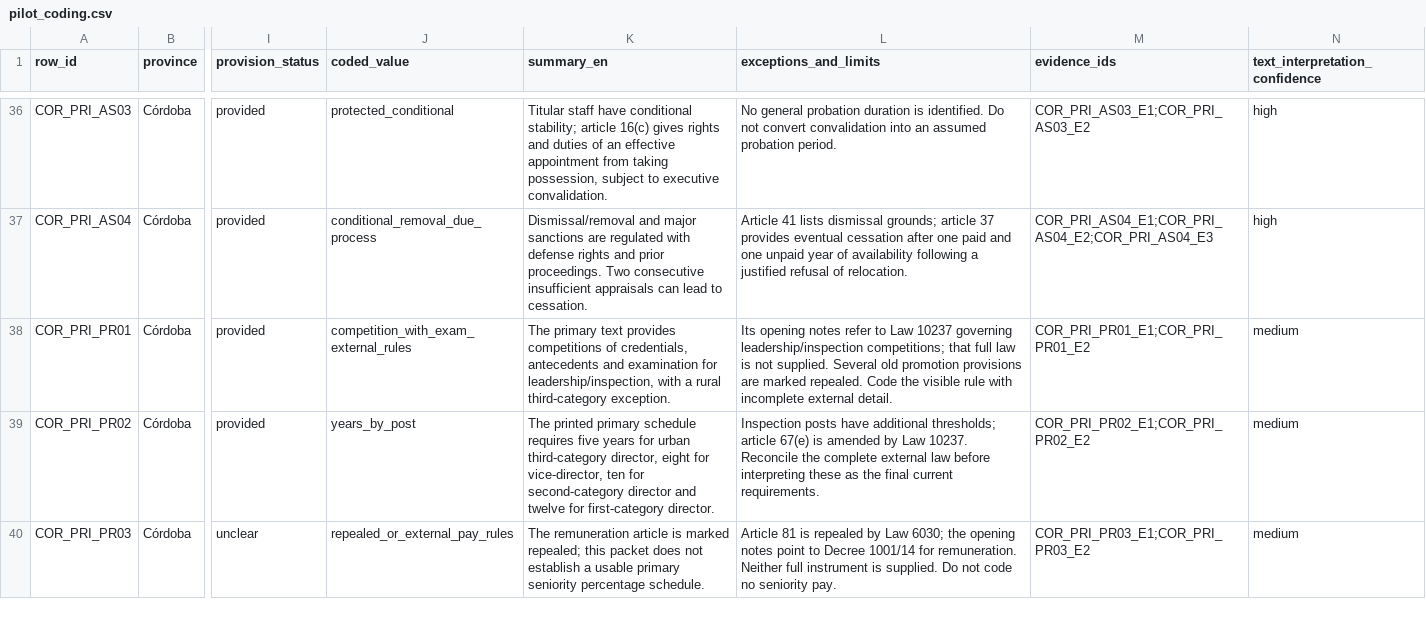
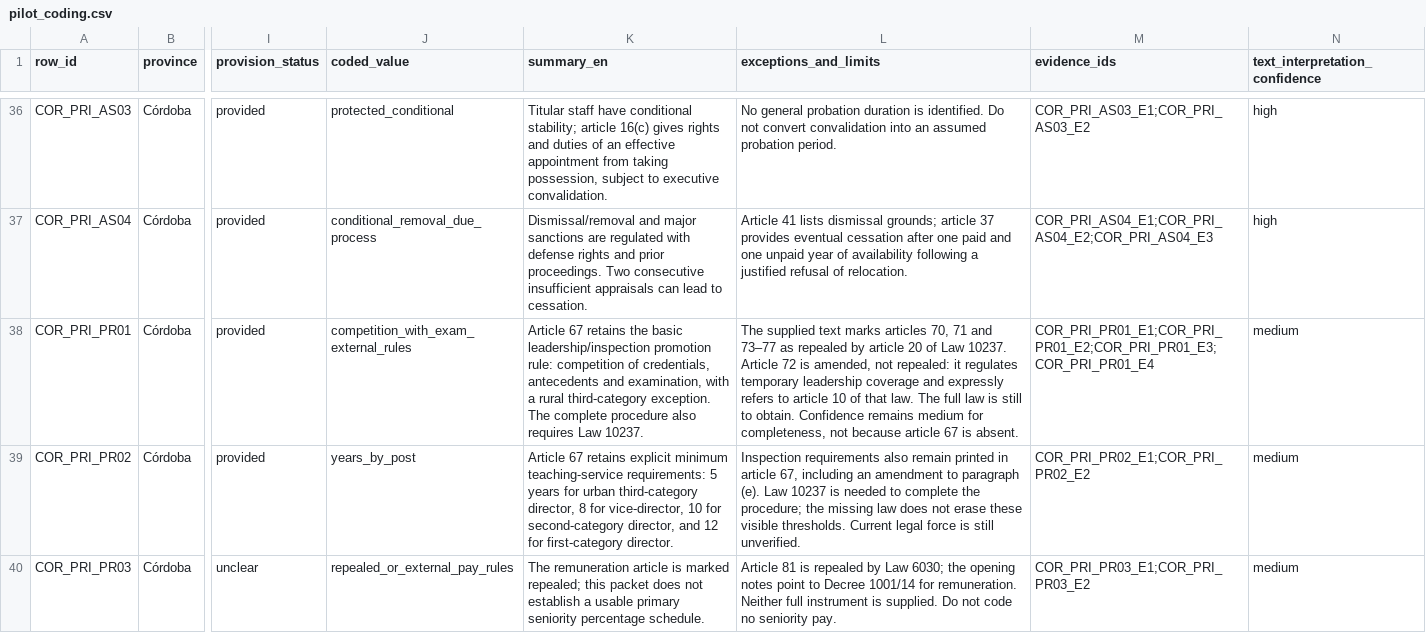
Before and after one commit to elisasalask/educ-argentina, a CSV file: data/statute_coding/pilot_coding.csv, drawn as a sheet; only a part is shown, gaps mark what is left out; the diff covers the shown part only; the diff names each change by its address in the sheet, - before the commit and + after, or states it on an @@ line.

```diff
--- a/data/statute_coding/pilot_coding.csv
+++ b/data/statute_coding/pilot_coding.csv
-K38 (summary_en): The primary text provides competitions of credentials, antecedents and examination for leadership/inspection, with a rural third-category exception.
+K38 (summary_en): Article 67 retains the basic leadership/inspection promotion rule: competition of credentials, antecedents and examination, with a rural third-category exception. The complete procedure also requires Law 10237.
-L38 (exceptions_and_limits): Its opening notes refer to Law 10237 governing leadership/inspection competitions; that full law is not supplied. Several old promotion provisions are marked repealed. Code the visible rule with incomplete external detail.
+L38 (exceptions_and_limits): The supplied text marks articles 70, 71 and 73–77 as repealed by article 20 of Law 10237. Article 72 is amended, not repealed: it regulates temporary leadership coverage and expressly refers to article 10 of that law. The full law is still to obtain. Confidence remains medium for completeness, not because article 67 is absent.
-M38 (evidence_ids): COR_PRI_PR01_E1;COR_PRI_PR01_E2
+M38 (evidence_ids): COR_PRI_PR01_E1;COR_PRI_PR01_E2;COR_PRI_PR01_E3;COR_PRI_PR01_E4
-K39 (summary_en): The printed primary schedule requires five years for urban third-category director, eight for vice-director, ten for second-category director and twelve for first-category…
+K39 (summary_en): Article 67 retains explicit minimum teaching-service requirements: 5 years for urban third-category director, 8 for vice-director, 10 for second-category director, and 12 for first-category…
-L39 (exceptions_and_limits): Inspection posts have additional thresholds; article 67(e) is amended by Law 10237. Reconcile the complete external law before interpreting these as the final current requirements.
+L39 (exceptions_and_limits): Inspection requirements also remain printed in article 67, including an amendment to paragraph (e). Law 10237 is needed to complete the procedure; the missing law does not erase these visible thresholds. Current legal force is still unverified.
```
Also changed, not shown: 6 edited cells elsewhere in this file, data/statute_coding/pilot_documents.csv, data/statute_coding/pilot_evidence.csv, 12 other files.
